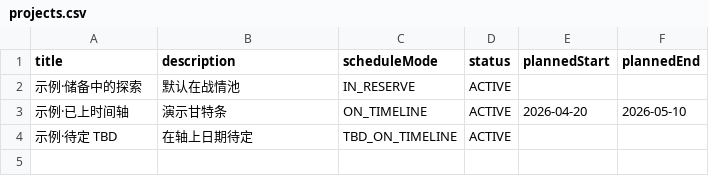
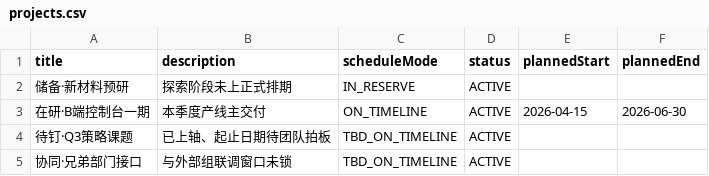
Before and after one commit to bsymax/gant, a CSV file: web/config/initial-csv/projects.csv, drawn as a sheet.

```diff
--- a/web/config/initial-csv/projects.csv
+++ b/web/config/initial-csv/projects.csv
@@ -1,4 +1,5 @@
 title,description,scheduleMode,status,plannedStart,plannedEnd
-示例·储备中的探索,默认在战情池,IN_RESERVE,ACTIVE,,
-示例·已上时间轴,演示甘特条,ON_TIMELINE,ACTIVE,2026-04-20,2026-05-10
-示例·待定 TBD,在轴上日期待定,TBD_ON_TIMELINE,ACTIVE,,
+储备·新材料预研,探索阶段未上正式排期,IN_RESERVE,ACTIVE,,
+在研·B端控制台一期,本季度产线主交付,ON_TIMELINE,ACTIVE,2026-04-15,2026-06-30
+待钉·Q3策略课题,已上轴、起止日期待团队拍板,TBD_ON_TIMELINE,ACTIVE,,
+协同·兄弟部门接口,与外部组联调窗口未锁,TBD_ON_TIMELINE,ACTIVE,,
```
Also changed, not shown: 21 other files.
